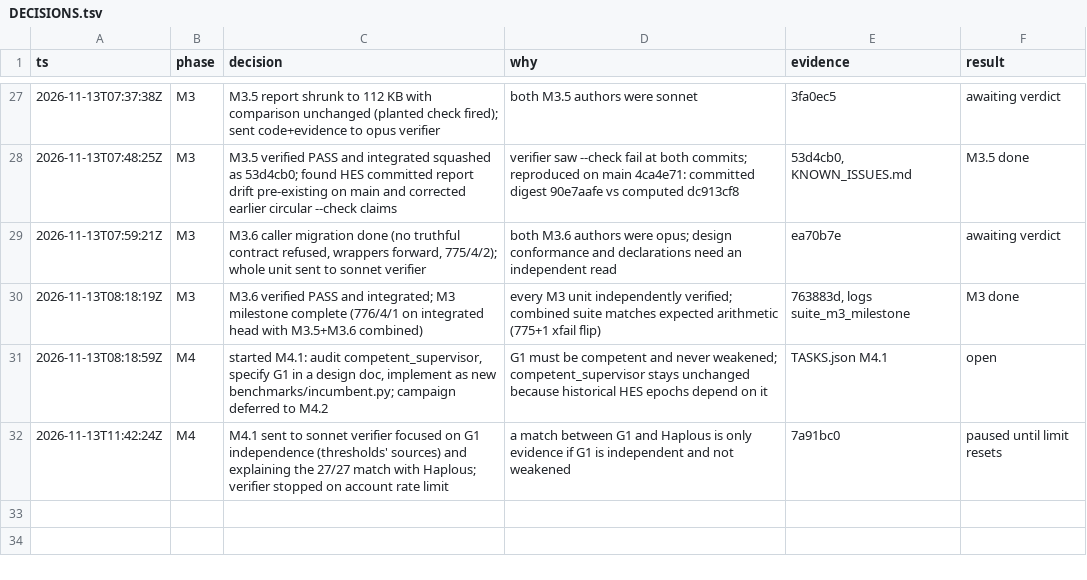
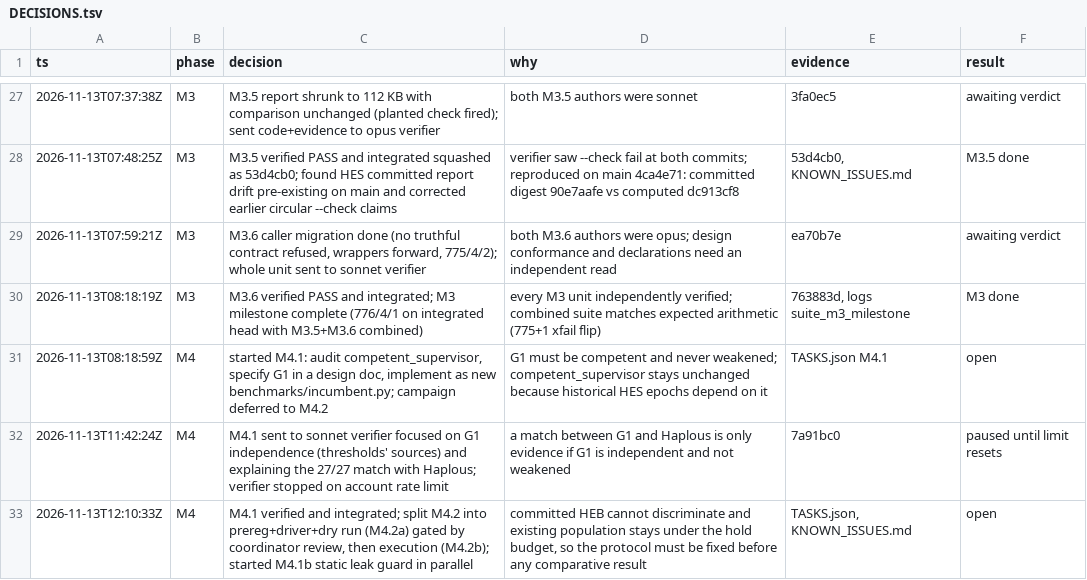
Before and after one commit to kodingcills/pinn_mvp, a TSV file: docs/eval_program/DECISIONS.tsv, drawn as a sheet; only a part is shown, gaps mark what is left out.

```diff
--- a/docs/eval_program/DECISIONS.tsv
+++ b/docs/eval_program/DECISIONS.tsv
@@ -32 +32,2 @@ ts	phase	decision	why	evidence	result
 2026-11-13T11:42:24Z	M4	M4.1 sent to sonnet verifier focused on G1 independence (thresholds' sources) and explaining the 27/27 match with Haplous; verifier stopped on account rate limit	a match between G1 and Haplous is only evidence if G1 is independent and not weakened	7a91bc0	paused until limit resets
+2026-11-13T12:10:33Z	M4	M4.1 verified and integrated; split M4.2 into prereg+driver+dry run (M4.2a) gated by coordinator review, then execution (M4.2b); started M4.1b static leak guard in parallel	committed HEB cannot discriminate and existing population stays under the hold budget, so the protocol must be fixed before any comparative result	TASKS.json, KNOWN_ISSUES.md	open
```
Also changed, not shown: 3 other files.
